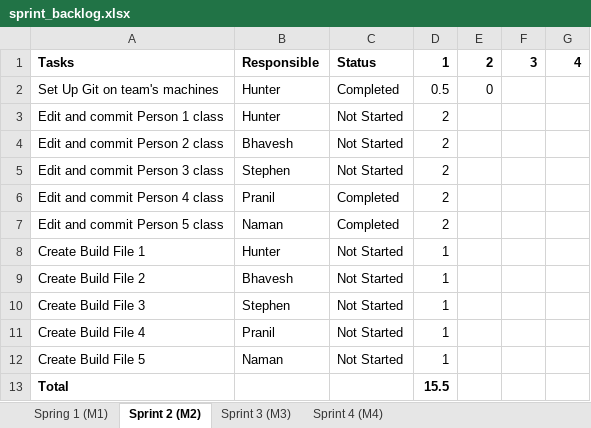
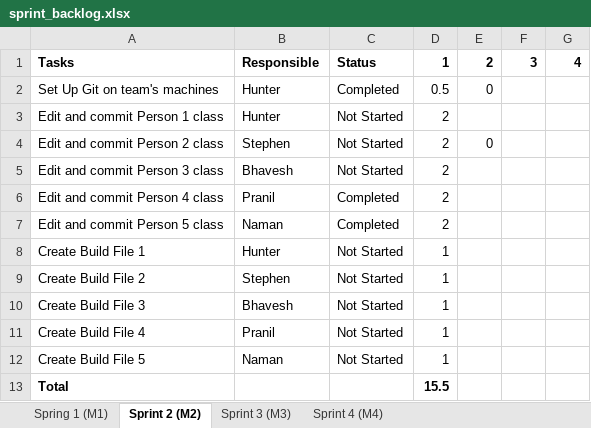
Before and after one commit to hrosenblume/SpaceTraders2340, an Excel workbook: admin/sprint_backlog.xlsx, sheet Sprint 2 (M2), drawn as a sheet; values as stored, in another font and other column widths than the file's, no borders; the diff names each change by its address in the sheet, - before the commit and + after, or states it on an @@ line.

Commit message:
Updated sprint backlog and switched person numbers.

```diff
--- a/admin/sprint_backlog.xlsx (sheet Sprint 2 (M2))
+++ b/admin/sprint_backlog.xlsx (sheet Sprint 2 (M2))
-B4: Bhavesh
+B4: Stephen
-E4: (empty)
+E4: 0
-B5: Stephen
+B5: Bhavesh
-B9: Bhavesh
+B9: Stephen
-B10: Stephen
+B10: Bhavesh
```
